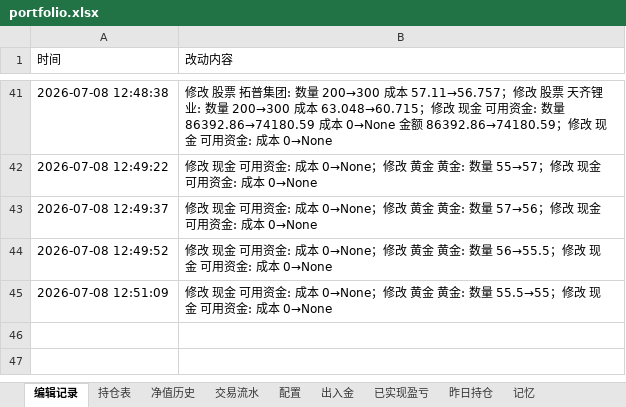
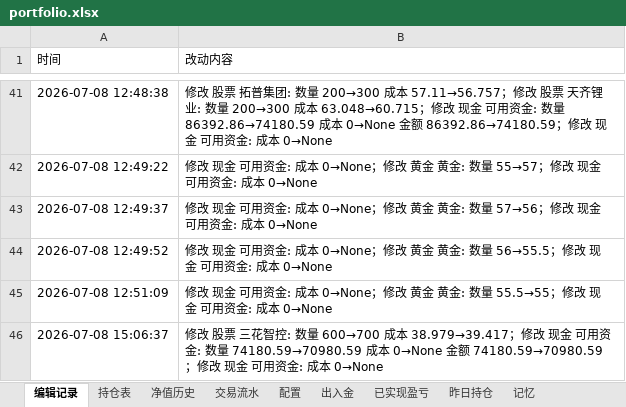
Before and after one commit to wanchangjia-png/investment-agent, an Excel workbook: portfolio.xlsx, sheet 编辑记录, drawn as a sheet; only a part is shown, gaps mark what is left out; values as stored, in another font and other column widths than the file's, no borders; the diff names each change by its address in the sheet, - before the commit and + after, or states it on an @@ line.

```diff
--- a/portfolio.xlsx (sheet 编辑记录)
+++ b/portfolio.xlsx (sheet 编辑记录)
+row 46: 2026-07-08 15:06:37 | 修改 股票 三花智控: 数量 600→700 成本 38.979→39.417；修改 现金 可用资金: 数量 74180.59→70980.59 成本 0→None 金额 74180.59→70980.59；修改 现金 可用资金: 成本 0→None
```
Also changed, not shown: sheet 持仓表.
